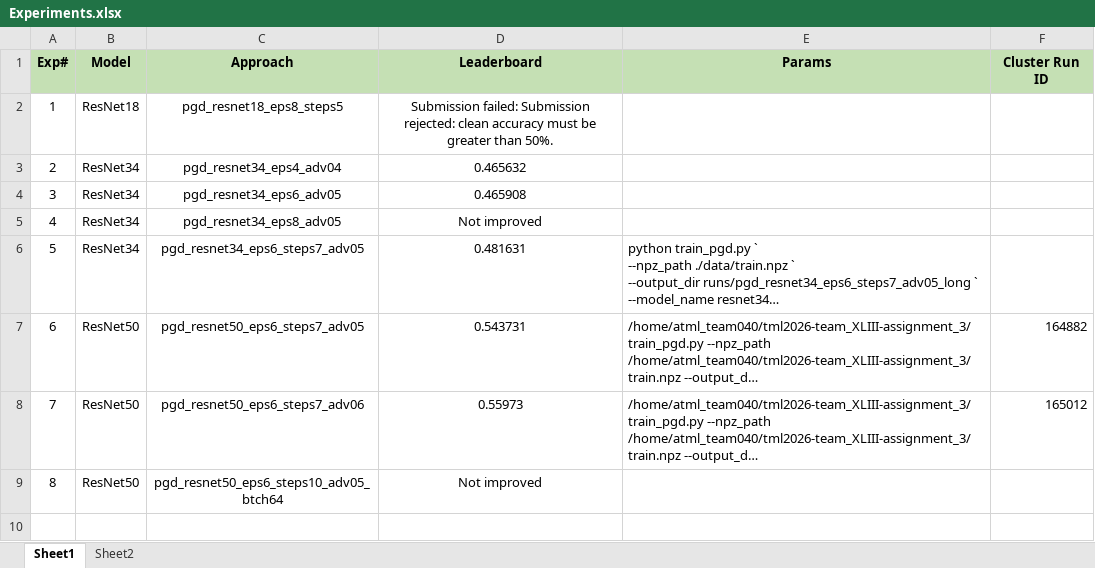
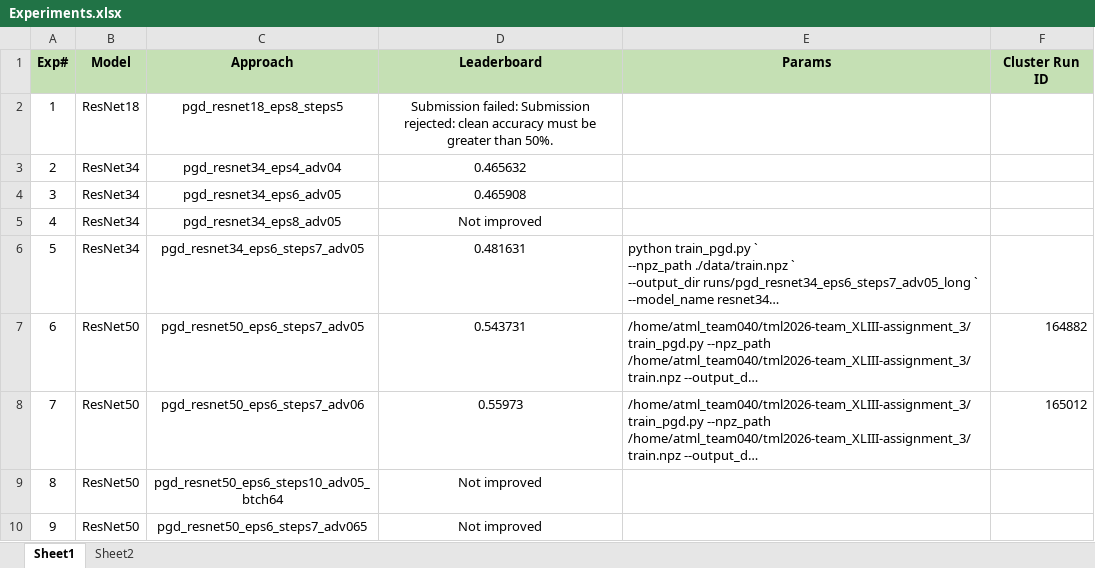
Before and after one commit to UsamaI000/tml2026-team_XLIII-assignment_3, an Excel workbook: Experiments.xlsx, sheet Sheet1, drawn as a sheet; long unchanged cells end in …; values as stored, in another font and other column widths than the file's, no borders; the diff names each change by its address in the sheet, - before the commit and + after, or states it on an @@ line.

```diff
--- a/Experiments.xlsx (sheet Sheet1)
+++ b/Experiments.xlsx (sheet Sheet1)
+row 10: 9 | ResNet50 | pgd_resnet50_eps6_steps7_adv065 | Not improved
```
Also changed, not shown: 1 other file.
